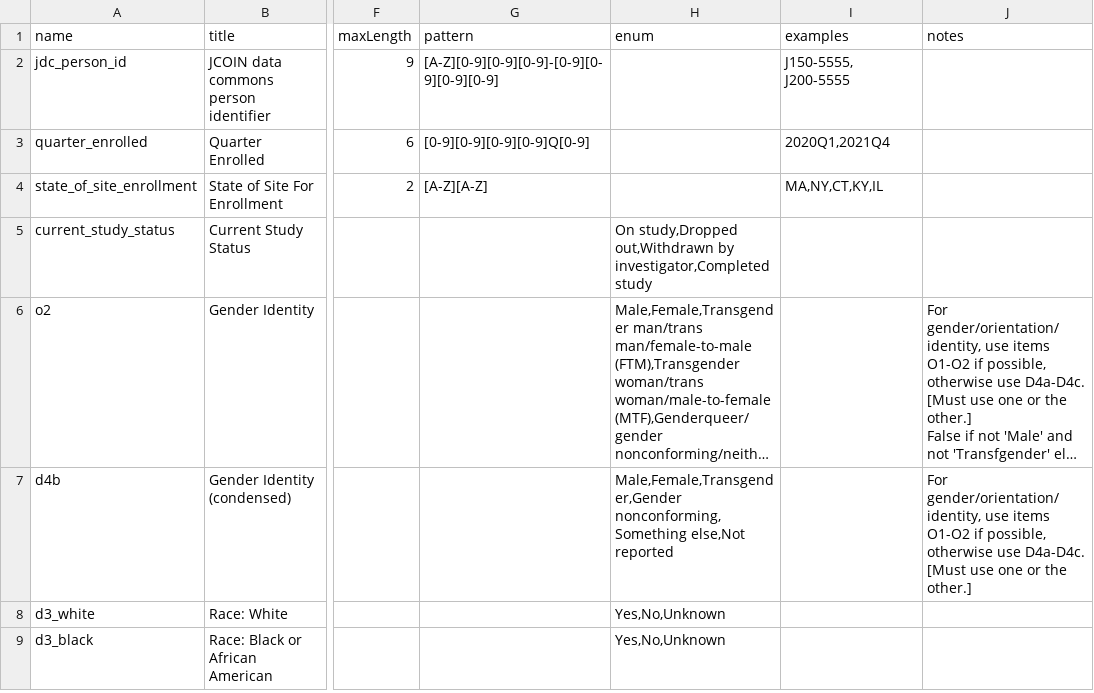
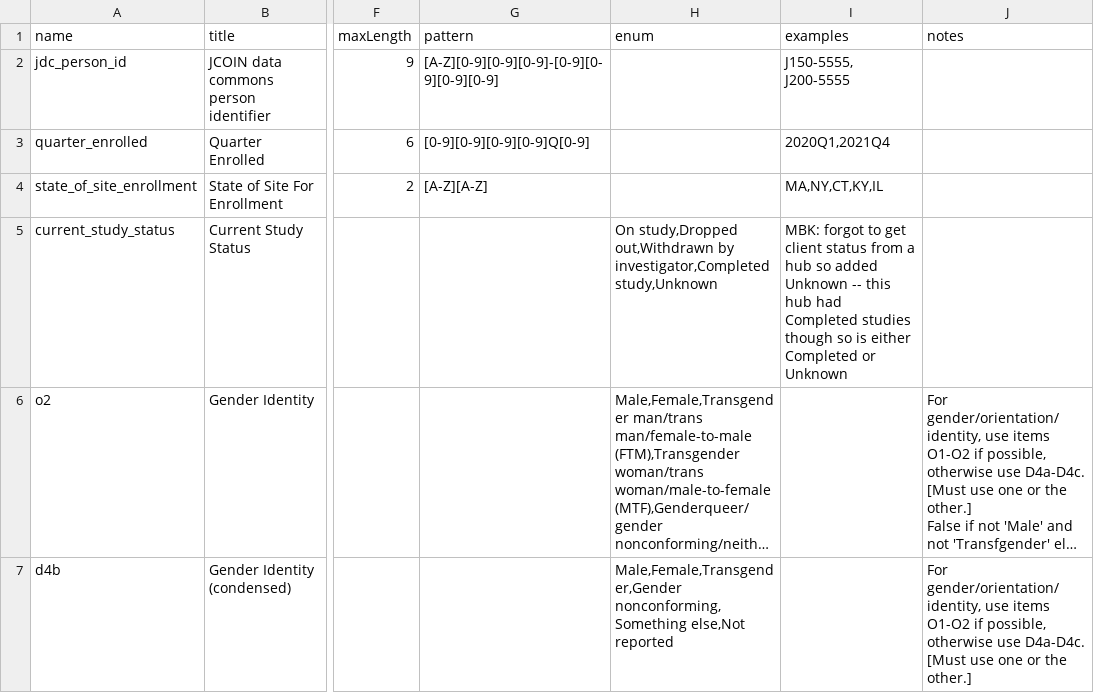
Before and after one commit to jcoin-maarc/JCOIN-Core-Measures, a CSV file: csvs/table-schema-baseline.csv, drawn as a sheet; only a part is shown, gaps mark what is left out; the shorter side is filled out with more unchanged rows; long unchanged cells end in …; the diff names each change by its address in the sheet, - before the commit and + after, or states it on an @@ line.

Commit message:
added Unknown to current study status

```diff
--- a/csvs/table-schema-baseline.csv
+++ b/csvs/table-schema-baseline.csv
-H5 (enum): …by investigator,Completed study
+H5 (enum): …by investigator,Completed study,Unknown
-I5 (examples): (empty)
+I5 (examples): MBK: forgot to get client status from a hub so added Unknown -- this hub had Completed studies though so is either Completed or Unknown
```
Also changed, not shown: 2 other files.
